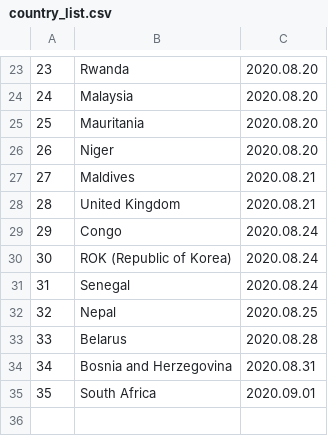
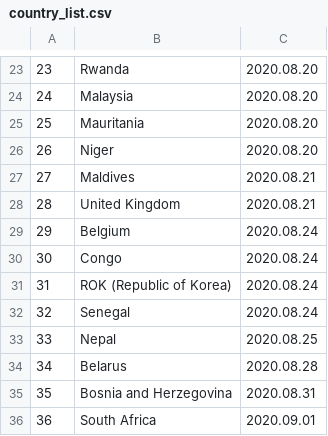
Before and after one commit to linzeyang/nucleic_acid_list, a CSV file: country_list.csv, drawn as a sheet; only a part is shown, gaps mark what is left out; addresses are those after the commit; the diff names each change by its address in the sheet, - before the commit and + after, or states it on an @@ line.

Commit message:
Update csv at 2020-08-17 04:00:06.956474

```diff
--- a/country_list.csv
+++ b/country_list.csv
+row 29: 29 | Belgium | 2020.08.24
@@ column A renumbered from row 30 down @@
```
